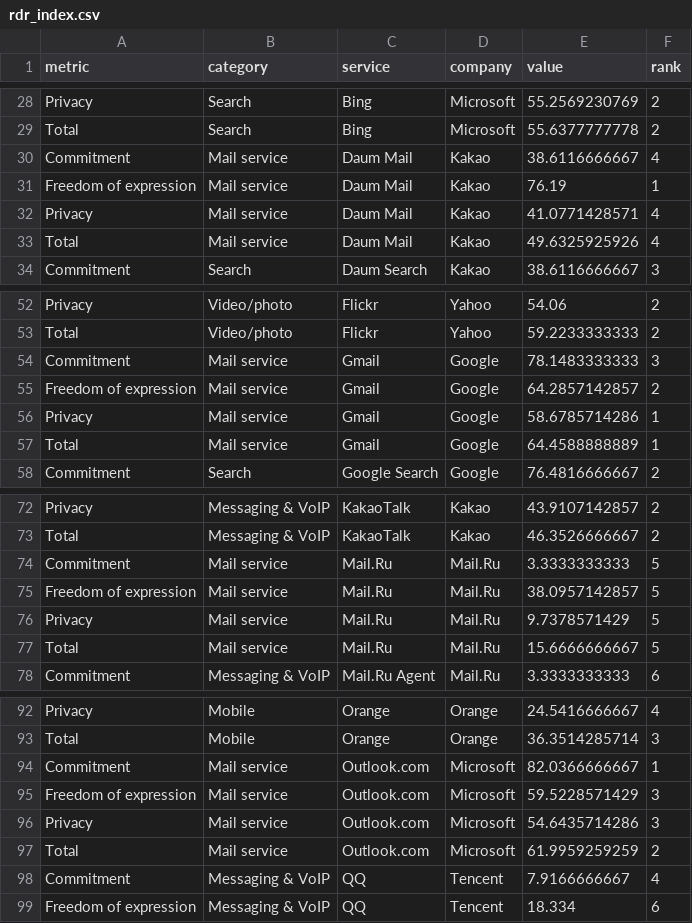
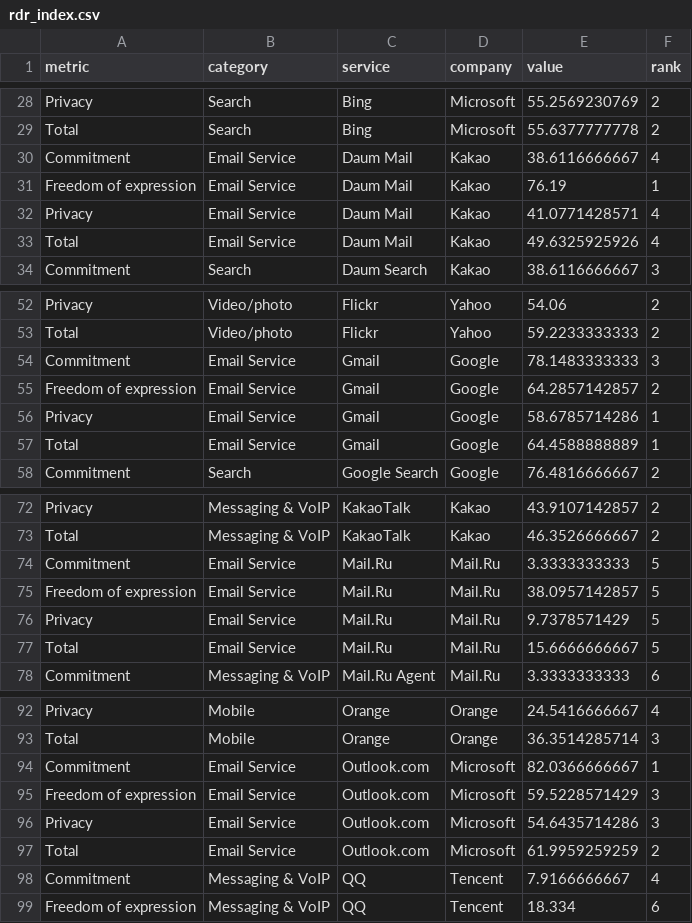
Before and after one commit to berkmancenter/internet_dashboard, a CSV file: packages/ranking-digital-rights/rdr_index.csv, drawn as a sheet; only a part is shown, gaps mark what is left out; the diff covers the shown part only.

Commit message:
Mail Service -> Email Service

```diff
--- a/packages/ranking-digital-rights/rdr_index.csv
+++ b/packages/ranking-digital-rights/rdr_index.csv
@@ -29,6 +29,6 @@ Privacy,Search,Bing,Microsoft,55.2569230769,2
 Total,Search,Bing,Microsoft,55.6377777778,2
-Commitment,Mail service,Daum Mail,Kakao,38.6116666667,4
-Freedom of expression,Mail service,Daum Mail,Kakao,76.19,1
-Privacy,Mail service,Daum Mail,Kakao,41.0771428571,4
-Total,Mail service,Daum Mail,Kakao,49.6325925926,4
+Commitment,Email Service,Daum Mail,Kakao,38.6116666667,4
+Freedom of expression,Email Service,Daum Mail,Kakao,76.19,1
+Privacy,Email Service,Daum Mail,Kakao,41.0771428571,4
+Total,Email Service,Daum Mail,Kakao,49.6325925926,4
 Commitment,Search,Daum Search,Kakao,38.6116666667,3
@@ -53,6 +53,6 @@ Privacy,Video/photo,Flickr,Yahoo,54.06,2
 Total,Video/photo,Flickr,Yahoo,59.2233333333,2
-Commitment,Mail service,Gmail,Google,78.1483333333,3
-Freedom of expression,Mail service,Gmail,Google,64.2857142857,2
-Privacy,Mail service,Gmail,Google,58.6785714286,1
-Total,Mail service,Gmail,Google,64.4588888889,1
+Commitment,Email Service,Gmail,Google,78.1483333333,3
+Freedom of expression,Email Service,Gmail,Google,64.2857142857,2
+Privacy,Email Service,Gmail,Google,58.6785714286,1
+Total,Email Service,Gmail,Google,64.4588888889,1
 Commitment,Search,Google Search,Google,76.4816666667,2
@@ -73,6 +73,6 @@ Privacy,Messaging & VoIP,KakaoTalk,Kakao,43.9107142857,2
 Total,Messaging & VoIP,KakaoTalk,Kakao,46.3526666667,2
-Commitment,Mail service,Mail.Ru,Mail.Ru,3.3333333333,5
-Freedom of expression,Mail service,Mail.Ru,Mail.Ru,38.0957142857,5
-Privacy,Mail service,Mail.Ru,Mail.Ru,9.7378571429,5
-Total,Mail service,Mail.Ru,Mail.Ru,15.6666666667,5
+Commitment,Email Service,Mail.Ru,Mail.Ru,3.3333333333,5
+Freedom of expression,Email Service,Mail.Ru,Mail.Ru,38.0957142857,5
+Privacy,Email Service,Mail.Ru,Mail.Ru,9.7378571429,5
+Total,Email Service,Mail.Ru,Mail.Ru,15.6666666667,5
 Commitment,Messaging & VoIP,Mail.Ru Agent,Mail.Ru,3.3333333333,6
@@ -93,6 +93,6 @@ Privacy,Mobile,Orange,Orange,24.5416666667,4
 Total,Mobile,Orange,Orange,36.3514285714,3
-Commitment,Mail service,Outlook.com,Microsoft,82.0366666667,1
-Freedom of expression,Mail service,Outlook.com,Microsoft,59.5228571429,3
-Privacy,Mail service,Outlook.com,Microsoft,54.6435714286,3
-Total,Mail service,Outlook.com,Microsoft,61.9959259259,2
+Commitment,Email Service,Outlook.com,Microsoft,82.0366666667,1
+Freedom of expression,Email Service,Outlook.com,Microsoft,59.5228571429,3
+Privacy,Email Service,Outlook.com,Microsoft,54.6435714286,3
+Total,Email Service,Outlook.com,Microsoft,61.9959259259,2
 Commitment,Messaging & VoIP,QQ,Tencent,7.9166666667,4
```
Also changed, not shown: 4 edited cells elsewhere in this file.
